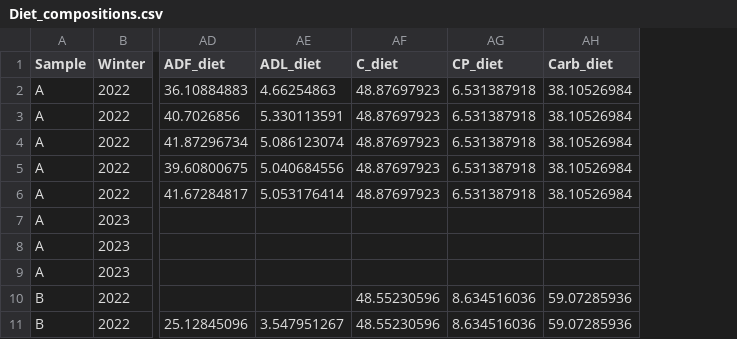
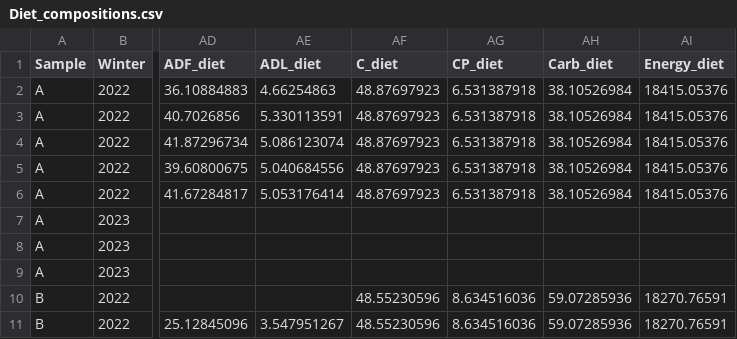
Before and after one commit to jballuffi/NutritionalGeometryHares, a CSV file: Input/Diet_compositions.csv, drawn as a sheet; only a part is shown, gaps mark what is left out; the diff names each change by its address in the sheet, - before the commit and + after, or states it on an @@ line.

Commit message:
add crude energy

```diff
--- a/Input/Diet_compositions.csv
+++ b/Input/Diet_compositions.csv
+column AI (Energy_diet), rows 2-11: 18415.05376 | 18415.05376 | 18415.05376 | 18415.05376 | 18415.05376 |  |  |  | 18270.76591 | 18270.76591
```
